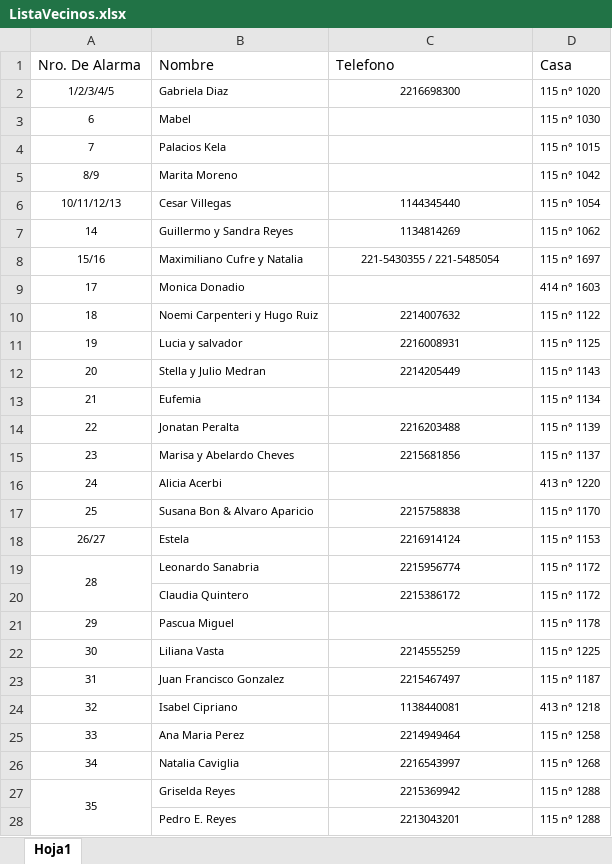
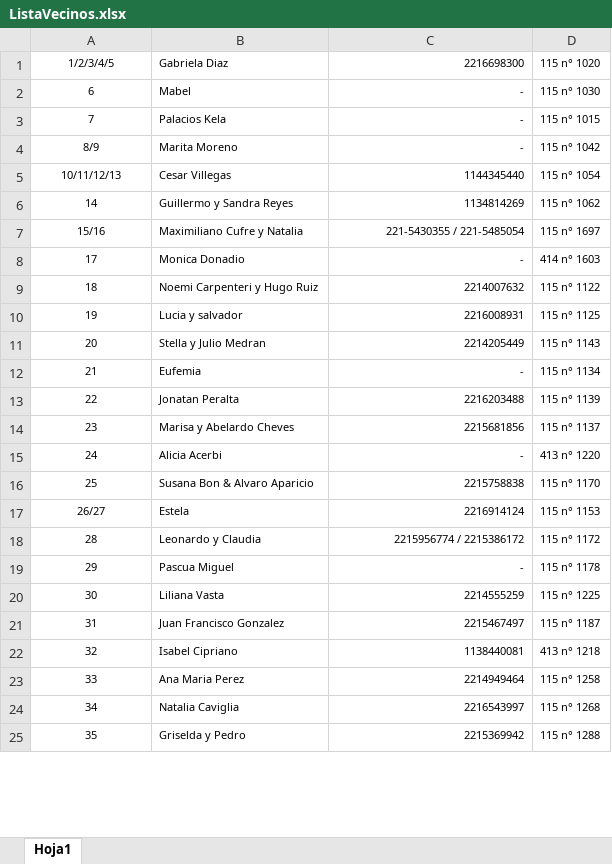
Before and after one commit to jabasilico/Alarma115, an Excel workbook: ListaVecinos.xlsx, sheet Hoja1, drawn as a sheet; only a part is shown; values as stored, in another font and other column widths than the file's, no borders; removed rows and columns are numbered as before the commit, all else as after; the diff covers the shown part only; the diff names each change by its address in the sheet, - before the commit and + after, or states it on an @@ line.

Commit message:
Actualizar archivos

```diff
--- a/ListaVecinos.xlsx (sheet Hoja1)
+++ b/ListaVecinos.xlsx (sheet Hoja1)
-row 1: Nro. De Alarma | Nombre | Telefono | Casa
-C1 alignment: center
+C1 alignment: right
-C2:C4 (2216698300): (empty)
+C2:C4 (2216698300): -
-C5:C7 alignment: center
+C5:C7 alignment: right
-C8 (2216698300): (empty)
+C8 (2216698300): -
-C9:C11 alignment: center
+C9:C11 alignment: right
-C12 (2216698300): (empty)
+C12 (2216698300): -
-C13:C14 alignment: center
+C13:C14 alignment: right
-C15 (2216698300): (empty)
+C15 (2216698300): -
-C16:C18 alignment: center
+C16:C18 alignment: right
-A19:A20 merged
-B18 (Gabriela Diaz): Leonardo Sanabria
+B18 (Gabriela Diaz): Leonardo y Claudia
-C18 (2216698300): 2215956774
+C18 (2216698300): 2215956774 / 2215386172
-row 20:  | Claudia Quintero | 2215386172 | 115 n° 1172
-C19 (2216698300): (empty)
+C19 (2216698300): -
-C20:C25 alignment: center
+C20:C25 alignment: right
-A27:A28 merged
-B25 (Gabriela Diaz): Griselda Reyes
+B25 (Gabriela Diaz): Griselda y Pedro
-row 28:  | Pedro E. Reyes | 2213043201 | 115 n° 1288
```
Also changed, not shown: 2 removed rows, 6 edited cells, cell formats and merged cells elsewhere in this sheet.
